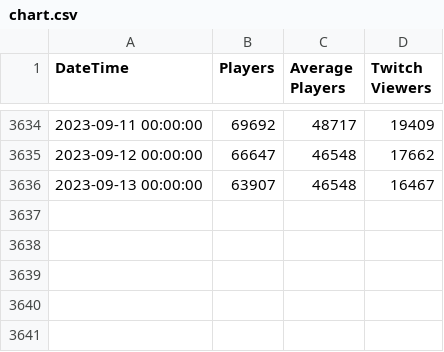
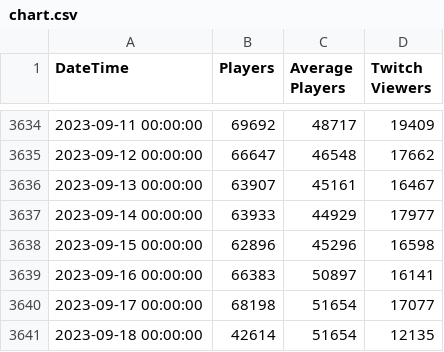
Before and after one commit to BsmKdd/PoECharts-backend, a CSV file: data/chart.csv, drawn as a sheet; only a part is shown, gaps mark what is left out.

Commit message:
semicolon addition, data formatting

```diff
--- a/data/chart.csv
+++ b/data/chart.csv
@@ -3635,2 +3635,7 @@
 "2023-09-12 00:00:00",66647,46548,17662
-"2023-09-13 00:00:00",63907,46548,16467
+"2023-09-13 00:00:00",63907,45161,16467
+"2023-09-14 00:00:00",63933,44929,17977
+"2023-09-15 00:00:00",62896,45296,16598
+"2023-09-16 00:00:00",66383,50897,16141
+"2023-09-17 00:00:00",68198,51654,17077
+"2023-09-18 00:00:00",42614,51654,12135
```
Also changed, not shown: 2 other files.
